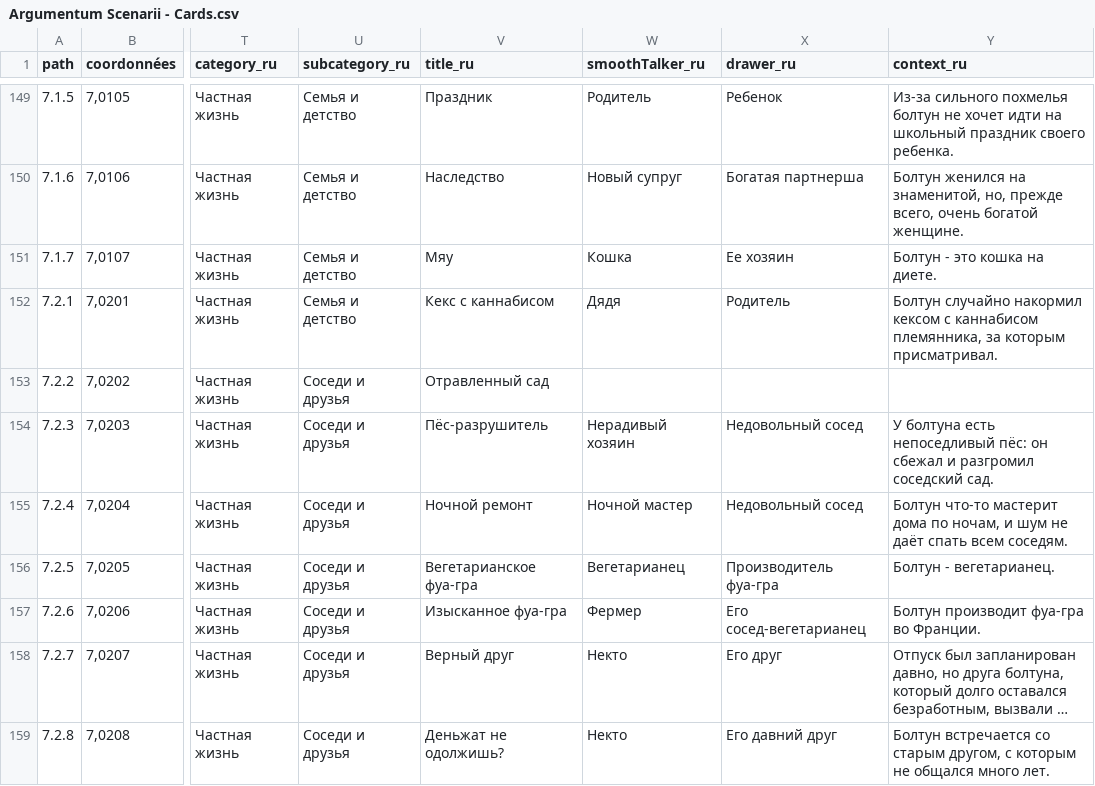
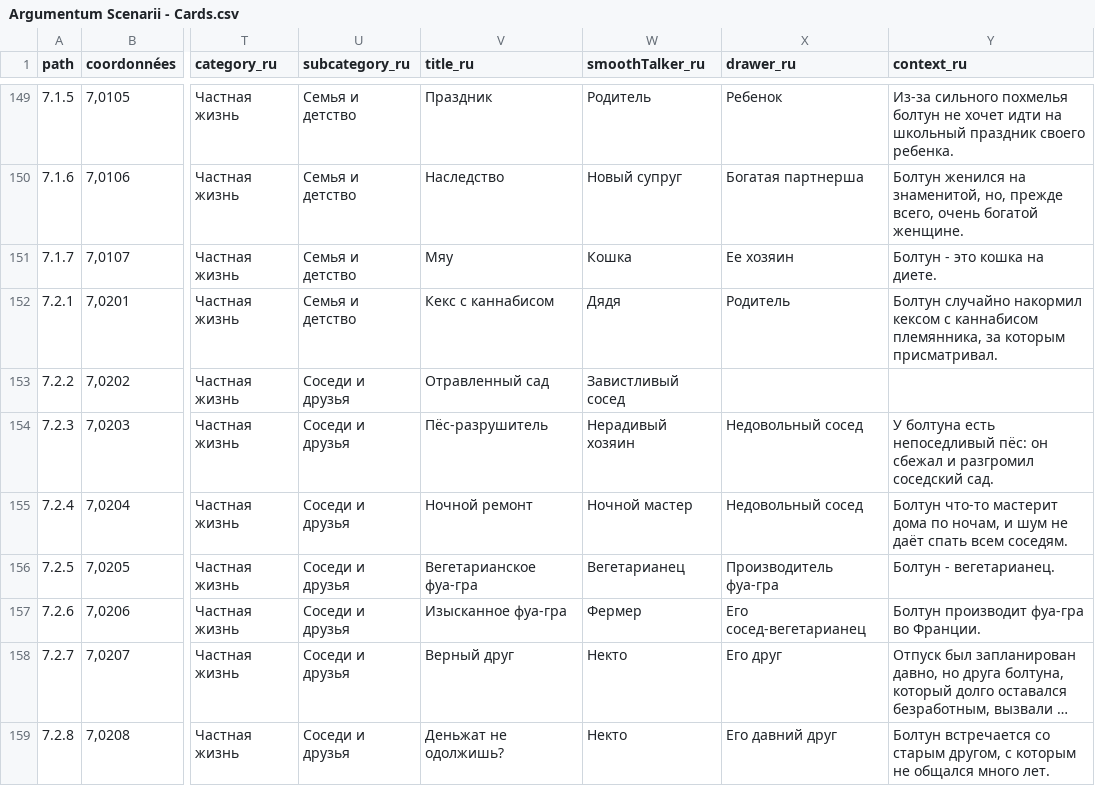
Before and after one commit to ArgumentumGames/Argumentum, a CSV file: Cards/Scenarii/Argumentum Scenarii - Cards.csv, drawn as a sheet; only a part is shown, gaps mark what is left out; long unchanged cells end in …; the diff covers the shown part only; the diff names each change by its address in the sheet, - before the commit and + after, or states it on an @@ line.

```diff
--- a/Cards/Scenarii/Argumentum Scenarii - Cards.csv
+++ b/Cards/Scenarii/Argumentum Scenarii - Cards.csv
-W153 (smoothTalker_ru): (empty)
+W153 (smoothTalker_ru): Завистливый сосед
```
Also changed, not shown: 20 edited cells elsewhere in this file.
